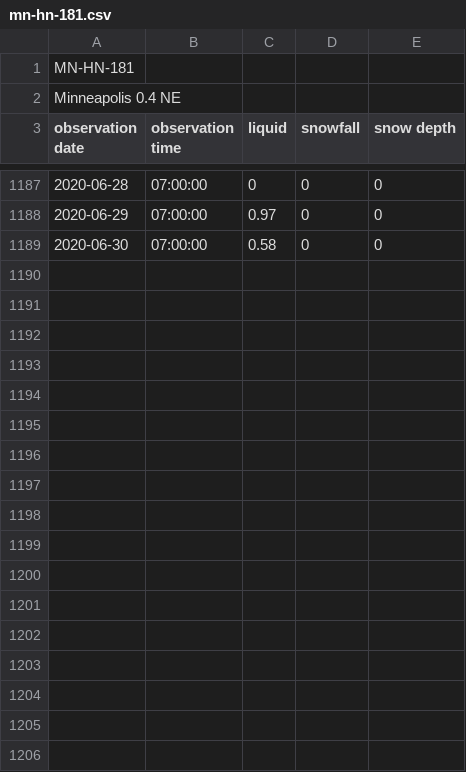
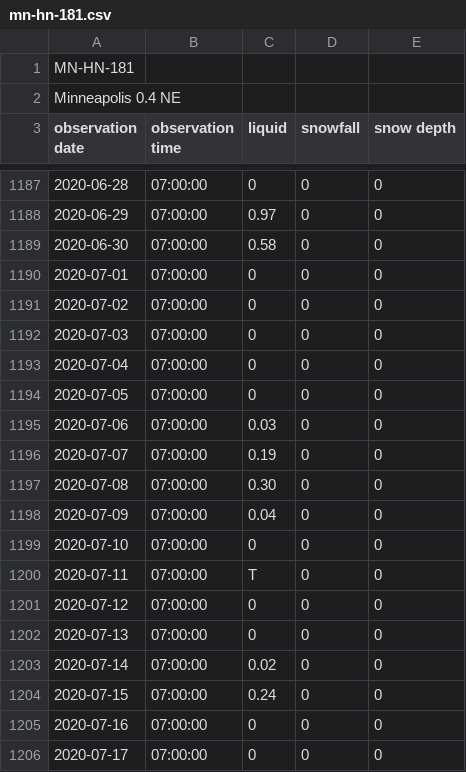
Before and after one commit to bsmoliak/cocorahs, a CSV file: data/mn-hn-181.csv, drawn as a sheet; only a part is shown, gaps mark what is left out; the diff covers the shown part only.

Commit message:
Add July 2020 precipitation data

```diff
--- a/data/mn-hn-181.csv
+++ b/data/mn-hn-181.csv
@@ -1189 +1189,18 @@ observation date, observation time, liquid, snowfall, snow depth
 2020-06-30, 07:00:00, 0.58, 0, 0
+2020-07-01, 07:00:00, 0, 0, 0
+2020-07-02, 07:00:00, 0, 0, 0
+2020-07-03, 07:00:00, 0, 0, 0
+2020-07-04, 07:00:00, 0, 0, 0
+2020-07-05, 07:00:00, 0, 0, 0
+2020-07-06, 07:00:00, 0.03, 0, 0
+2020-07-07, 07:00:00, 0.19, 0, 0
+2020-07-08, 07:00:00, 0.30, 0, 0
+2020-07-09, 07:00:00, 0.04, 0, 0
+2020-07-10, 07:00:00, 0, 0, 0
+2020-07-11, 07:00:00, T, 0, 0
+2020-07-12, 07:00:00, 0, 0, 0
+2020-07-13, 07:00:00, 0, 0, 0
+2020-07-14, 07:00:00, 0.02, 0, 0
+2020-07-15, 07:00:00, 0.24, 0, 0
+2020-07-16, 07:00:00, 0, 0, 0
+2020-07-17, 07:00:00, 0, 0, 0
```
Also changed, not shown: 14 added rows elsewhere in this file.
